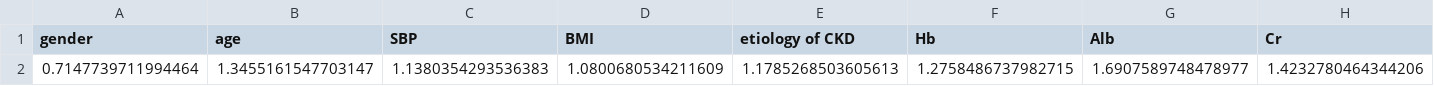
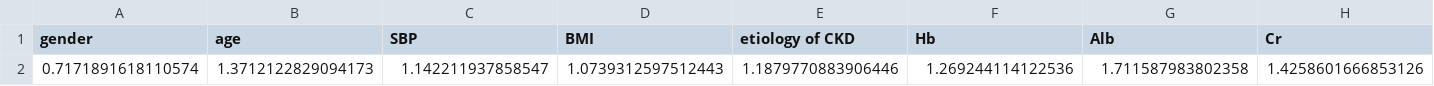
Before and after one commit to aminkhod/kidney_patients_Classification, a CSV file: feature_importamce.csv, drawn as a sheet; only a part is shown; removed rows and columns are numbered as before the commit, all else as after; rows hold the shown columns only; the diff names each change by its address in the sheet, - before the commit and + after, or states it on an @@ line.

```diff
--- a/feature_importamce.csv
+++ b/feature_importamce.csv
-row 2: 0.7147739711994464 | 1.3455161547703147 | 1.1380354293536383 | 1.0800680534211609 | 1.1785268503605613 | 1.2758486737982715 | 1.6907589748478977 | 1.4232780464344206
+row 2: 0.7171891618110574 | 1.3712122829094173 | 1.142211937858547 | 1.0739312597512443 | 1.1879770883906446 | 1.269244114122536 | 1.711587983802358 | 1.4258601666853126
```
Also changed, not shown: 4 other files.
